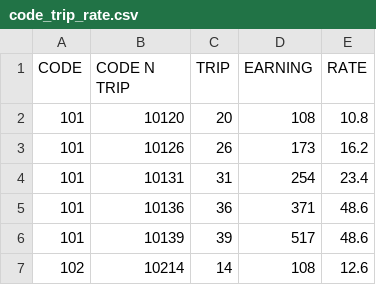
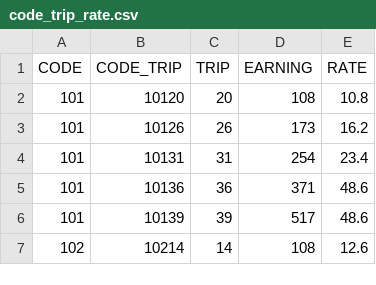
Before and after one commit to dchstats/dch-incentive, a CSV file: incentive_scheme/code_trip_rate.csv, drawn as a sheet; only a part is shown.

```diff
--- a/incentive_scheme/code_trip_rate.csv
+++ b/incentive_scheme/code_trip_rate.csv
@@ -1,2 +1,2 @@
-CODE,CODE N TRIP,TRIP,EARNING,RATE
+CODE,CODE_TRIP,TRIP,EARNING,RATE
 101,10120,20,108,10.8
```
Also changed, not shown: 1 other file.
